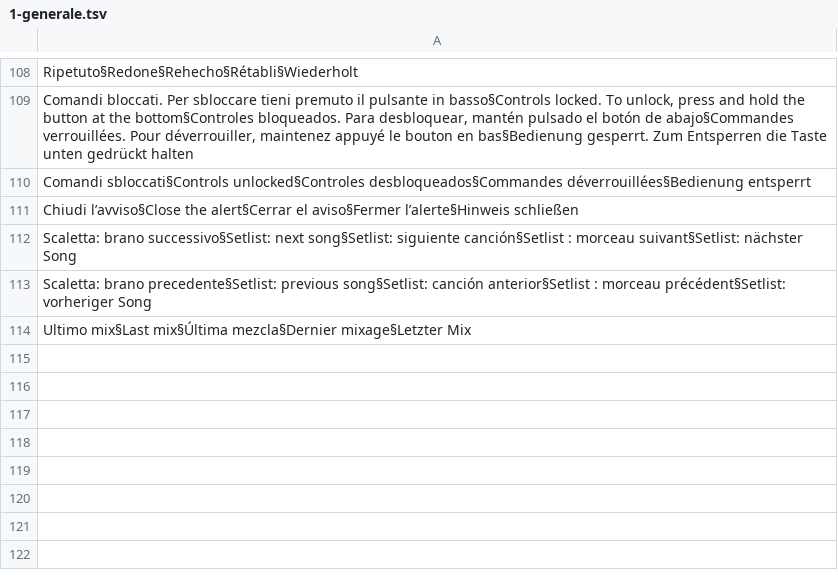
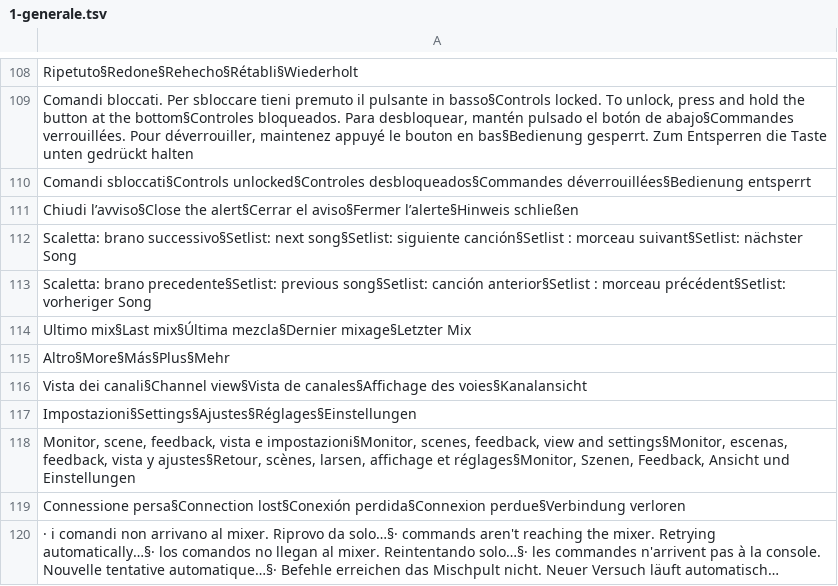
Before and after one commit to MarvelousSciacca/xair-mixer, a TSV file: tools/i18n/1-generale.tsv, drawn as a sheet; only a part is shown, gaps mark what is left out.

```diff
--- a/tools/i18n/1-generale.tsv
+++ b/tools/i18n/1-generale.tsv
@@ -114 +114,7 @@ Scaletta: brano precedente§Setlist: previous song§Setlist: canción anterior§
 Ultimo mix§Last mix§Última mezcla§Dernier mixage§Letzter Mix
+Altro§More§Más§Plus§Mehr
+Vista dei canali§Channel view§Vista de canales§Affichage des voies§Kanalansicht
+Impostazioni§Settings§Ajustes§Réglages§Einstellungen
+Monitor, scene, feedback, vista e impostazioni§Monitor, scenes, feedback, view and settings§Monitor, escenas, feedback, vista y ajustes§Retour, scènes, larsen, affichage et réglages§Monitor, Szenen, Feedback, Ansicht und Einstellungen
+Connessione persa§Connection lost§Conexión perdida§Connexion perdue§Verbindung verloren
+· i comandi non arrivano al mixer. Riprovo da solo…§· commands aren't reaching the mixer. Retrying automatically…§· los comandos no llegan al mixer. Reintentando solo…§· les commandes n'arrivent pas à la console. Nouvelle tentative automatique…§· Befehle erreichen das Mischpult nicht. Neuer Versuch läuft automatisch…
```
Also changed, not shown: tools/i18n/3-finestre.tsv, 18 other files.
